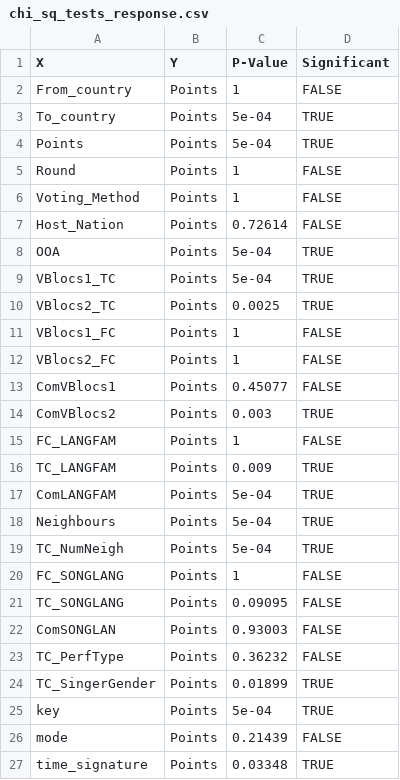
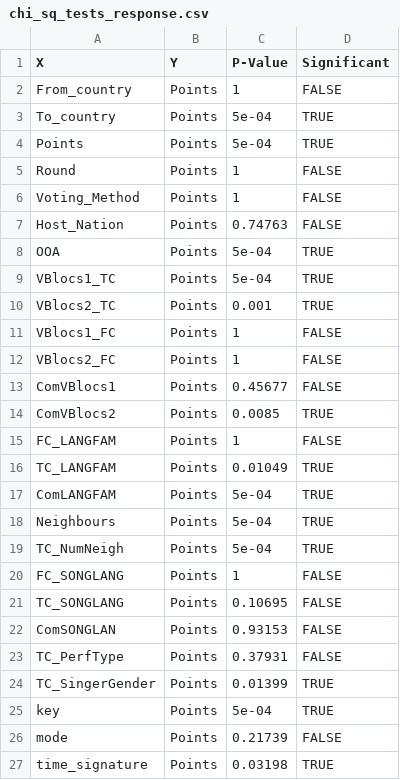
Before and after one commit to oislen/MSc-ESC, a CSV file: report/stats/chi_sq_tests_response.csv, drawn as a sheet.

```diff
--- a/report/stats/chi_sq_tests_response.csv
+++ b/report/stats/chi_sq_tests_response.csv
@@ -6,12 +6,12 @@
 "Voting_Method","Points",1,FALSE
-"Host_Nation","Points",0.72614,FALSE
+"Host_Nation","Points",0.74763,FALSE
 "OOA","Points",5e-04,TRUE
 "VBlocs1_TC","Points",5e-04,TRUE
-"VBlocs2_TC","Points",0.0025,TRUE
+"VBlocs2_TC","Points",0.001,TRUE
 "VBlocs1_FC","Points",1,FALSE
 "VBlocs2_FC","Points",1,FALSE
-"ComVBlocs1","Points",0.45077,FALSE
-"ComVBlocs2","Points",0.003,TRUE
+"ComVBlocs1","Points",0.45677,FALSE
+"ComVBlocs2","Points",0.0085,TRUE
 "FC_LANGFAM","Points",1,FALSE
-"TC_LANGFAM","Points",0.009,TRUE
+"TC_LANGFAM","Points",0.01049,TRUE
 "ComLANGFAM","Points",5e-04,TRUE
@@ -20,8 +20,8 @@
 "FC_SONGLANG","Points",1,FALSE
-"TC_SONGLANG","Points",0.09095,FALSE
-"ComSONGLAN","Points",0.93003,FALSE
-"TC_PerfType","Points",0.36232,FALSE
-"TC_SingerGender","Points",0.01899,TRUE
+"TC_SONGLANG","Points",0.10695,FALSE
+"ComSONGLAN","Points",0.93153,FALSE
+"TC_PerfType","Points",0.37931,FALSE
+"TC_SingerGender","Points",0.01399,TRUE
 "key","Points",5e-04,TRUE
-"mode","Points",0.21439,FALSE
-"time_signature","Points",0.03348,TRUE
+"mode","Points",0.21739,FALSE
+"time_signature","Points",0.03198,TRUE
```
Also changed, not shown: report/stats/categorical_descriptive_statistics.csv, report/stats/cor_tests_predictors.csv, 2 other files.
